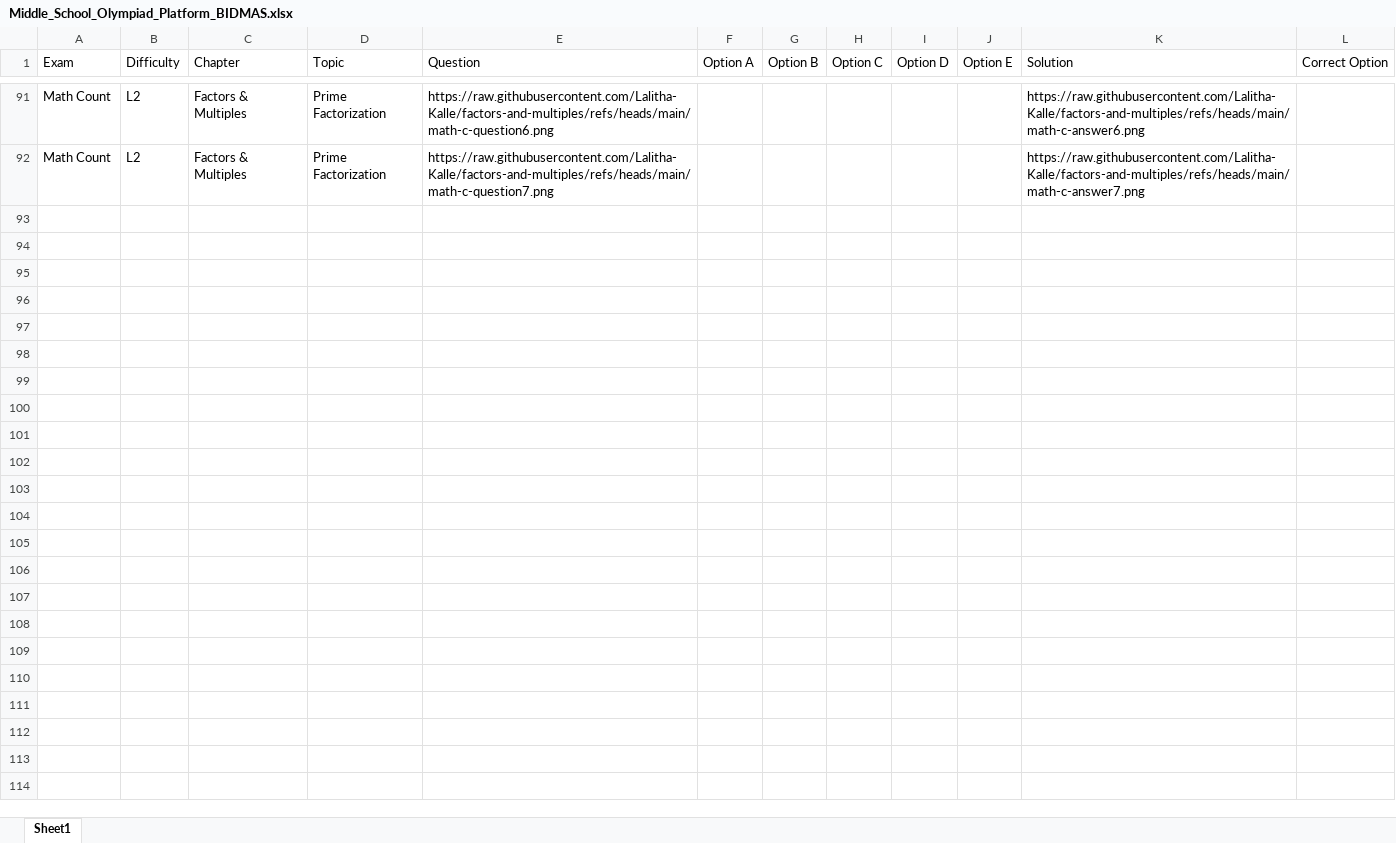
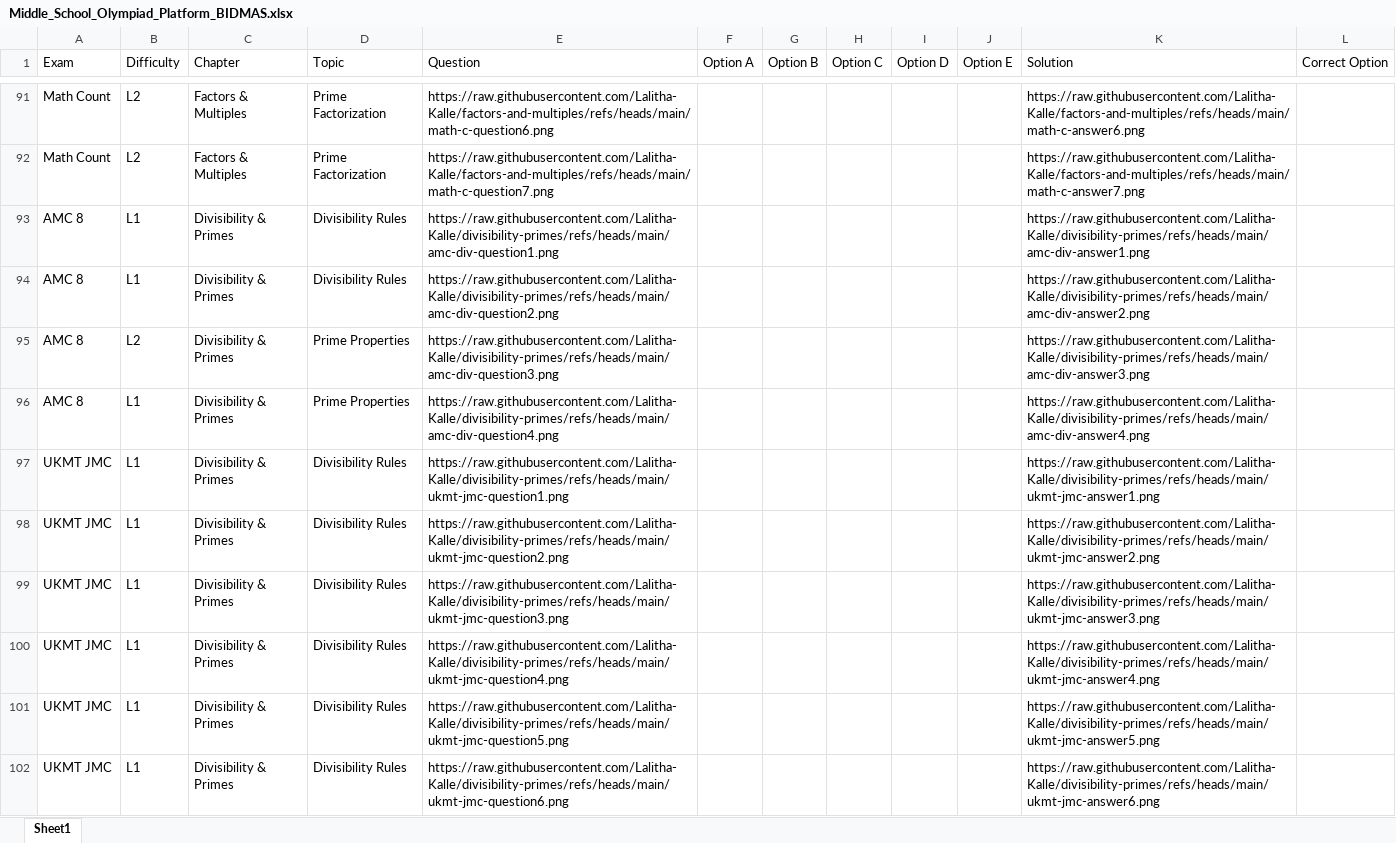
Before and after one commit to Lalitha-Kalle/middle-school, an Excel workbook: Middle_School_Olympiad_Platform_BIDMAS.xlsx, sheet Sheet1, drawn as a sheet; only a part is shown, gaps mark what is left out; values as stored, in another font and other column widths than the file's, no borders; the diff covers the shown part only; the diff names each change by its address in the sheet, - before the commit and + after, or states it on an @@ line.

Commit message:
completed divisibilty & primes

```diff
--- a/Middle_School_Olympiad_Platform_BIDMAS.xlsx (sheet Sheet1)
+++ b/Middle_School_Olympiad_Platform_BIDMAS.xlsx (sheet Sheet1)
+row 93: AMC 8 | L1 | Divisibility & Primes | Divisibility Rules | https://raw.githubusercontent.com/Lalitha-Kalle/divisibility-primes/refs/heads/main/amc-div-question1.png |  |  |  |  |  | https://raw.githubusercontent.com/Lalitha-Kalle/divisibility-primes/refs/heads/main/amc-div-answer1.png
+row 94: AMC 8 | L1 | Divisibility & Primes | Divisibility Rules | https://raw.githubusercontent.com/Lalitha-Kalle/divisibility-primes/refs/heads/main/amc-div-question2.png |  |  |  |  |  | https://raw.githubusercontent.com/Lalitha-Kalle/divisibility-primes/refs/heads/main/amc-div-answer2.png
+row 95: AMC 8 | L2 | Divisibility & Primes | Prime Properties | https://raw.githubusercontent.com/Lalitha-Kalle/divisibility-primes/refs/heads/main/amc-div-question3.png |  |  |  |  |  | https://raw.githubusercontent.com/Lalitha-Kalle/divisibility-primes/refs/heads/main/amc-div-answer3.png
+row 96: AMC 8 | L1 | Divisibility & Primes | Prime Properties | https://raw.githubusercontent.com/Lalitha-Kalle/divisibility-primes/refs/heads/main/amc-div-question4.png |  |  |  |  |  | https://raw.githubusercontent.com/Lalitha-Kalle/divisibility-primes/refs/heads/main/amc-div-answer4.png
+row 97: UKMT JMC | L1 | Divisibility & Primes | Divisibility Rules | https://raw.githubusercontent.com/Lalitha-Kalle/divisibility-primes/refs/heads/main/ukmt-jmc-question1.png |  |  |  |  |  | https://raw.githubusercontent.com/Lalitha-Kalle/divisibility-primes/refs/heads/main/ukmt-jmc-answer1.png
+row 98: UKMT JMC | L1 | Divisibility & Primes | Divisibility Rules | https://raw.githubusercontent.com/Lalitha-Kalle/divisibility-primes/refs/heads/main/ukmt-jmc-question2.png |  |  |  |  |  | https://raw.githubusercontent.com/Lalitha-Kalle/divisibility-primes/refs/heads/main/ukmt-jmc-answer2.png
+row 99: UKMT JMC | L1 | Divisibility & Primes | Divisibility Rules | https://raw.githubusercontent.com/Lalitha-Kalle/divisibility-primes/refs/heads/main/ukmt-jmc-question3.png |  |  |  |  |  | https://raw.githubusercontent.com/Lalitha-Kalle/divisibility-primes/refs/heads/main/ukmt-jmc-answer3.png
+row 100: UKMT JMC | L1 | Divisibility & Primes | Divisibility Rules | https://raw.githubusercontent.com/Lalitha-Kalle/divisibility-primes/refs/heads/main/ukmt-jmc-question4.png |  |  |  |  |  | https://raw.githubusercontent.com/Lalitha-Kalle/divisibility-primes/refs/heads/main/ukmt-jmc-answer4.png
+row 101: UKMT JMC | L1 | Divisibility & Primes | Divisibility Rules | https://raw.githubusercontent.com/Lalitha-Kalle/divisibility-primes/refs/heads/main/ukmt-jmc-question5.png |  |  |  |  |  | https://raw.githubusercontent.com/Lalitha-Kalle/divisibility-primes/refs/heads/main/ukmt-jmc-answer5.png
+row 102: UKMT JMC | L1 | Divisibility & Primes | Divisibility Rules | https://raw.githubusercontent.com/Lalitha-Kalle/divisibility-primes/refs/heads/main/ukmt-jmc-question6.png |  |  |  |  |  | https://raw.githubusercontent.com/Lalitha-Kalle/divisibility-primes/refs/heads/main/ukmt-jmc-answer6.png
```
Also changed, not shown: 30 added rows elsewhere in this sheet, 3 other files.
